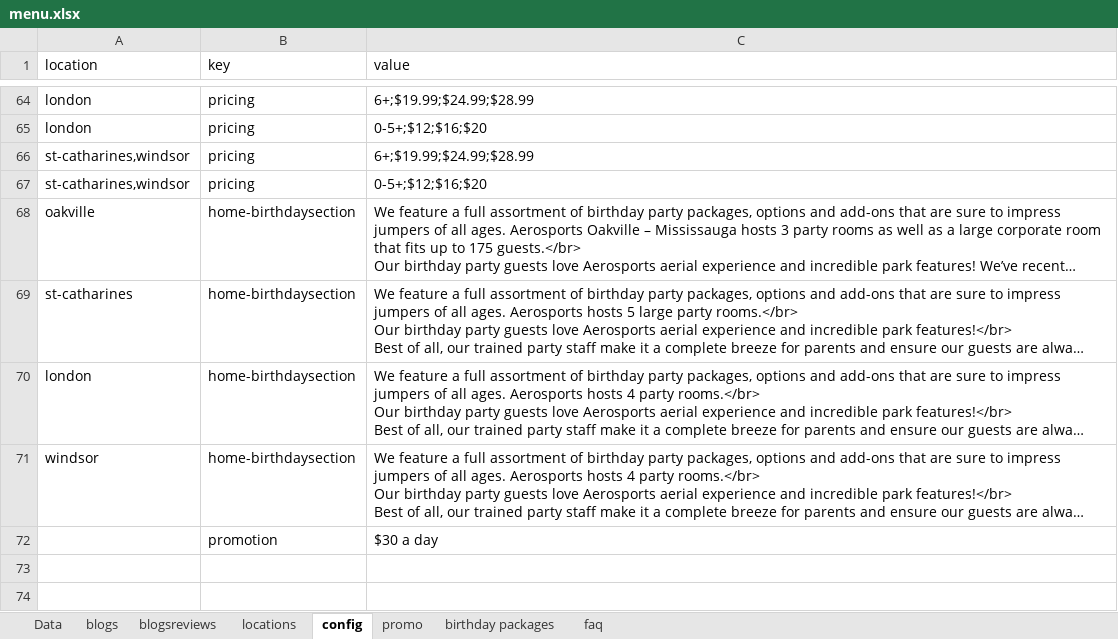
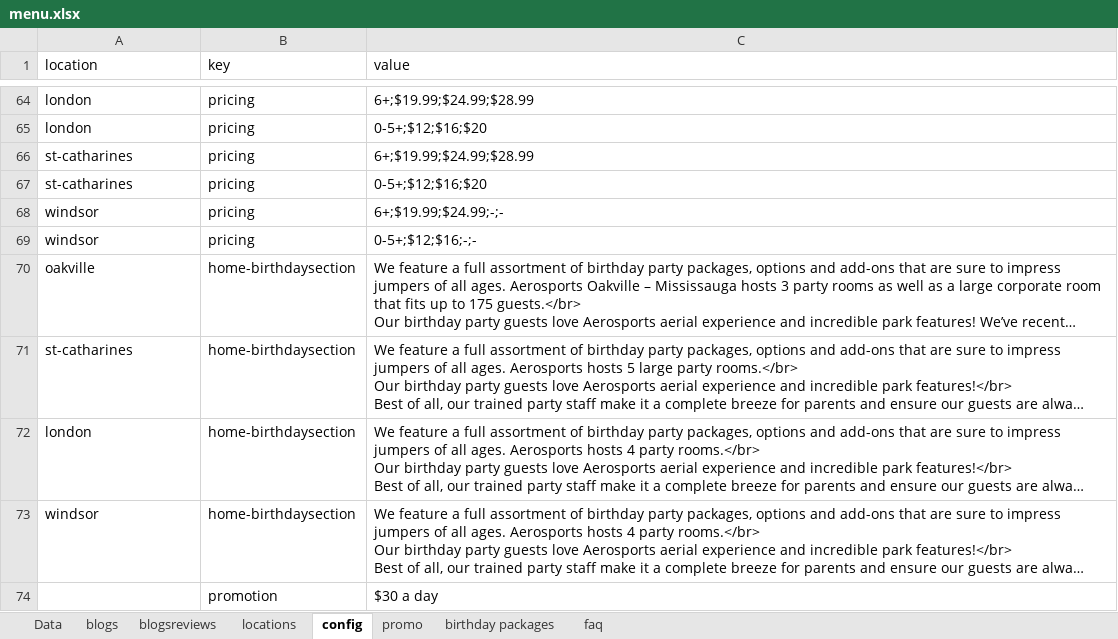
Before and after one commit to patel885/manglesh1, an Excel workbook: aerosports/src/assets/data/menu.xlsx, sheet config, drawn as a sheet; only a part is shown, gaps mark what is left out; long unchanged cells end in …; values as stored, in another font and other column widths than the file's, no borders; charts and pictures not drawn; the diff names each change by its address in the sheet, - before the commit and + after, or states it on an @@ line.

Commit message:
minor chanfes in windsor price

```diff
--- a/aerosports/src/assets/data/menu.xlsx (sheet config)
+++ b/aerosports/src/assets/data/menu.xlsx (sheet config)
-A66:A67 (location): st-catharines,windsor
+A66:A67 (location): st-catharines
+row 68: windsor | pricing | 6+;$19.99;$24.99;-;-
+row 69: windsor | pricing | 0-5+;$12;$16;-;-
```
Also changed, not shown: charts or pictures.
